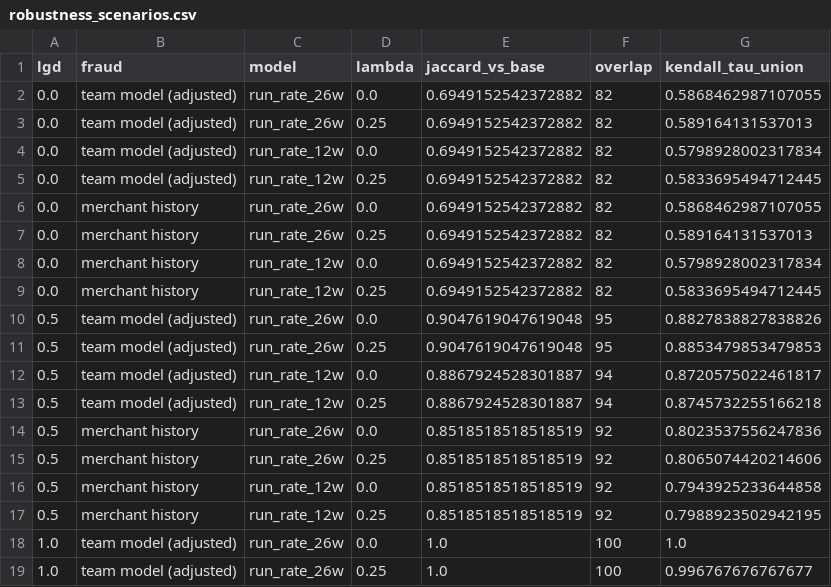
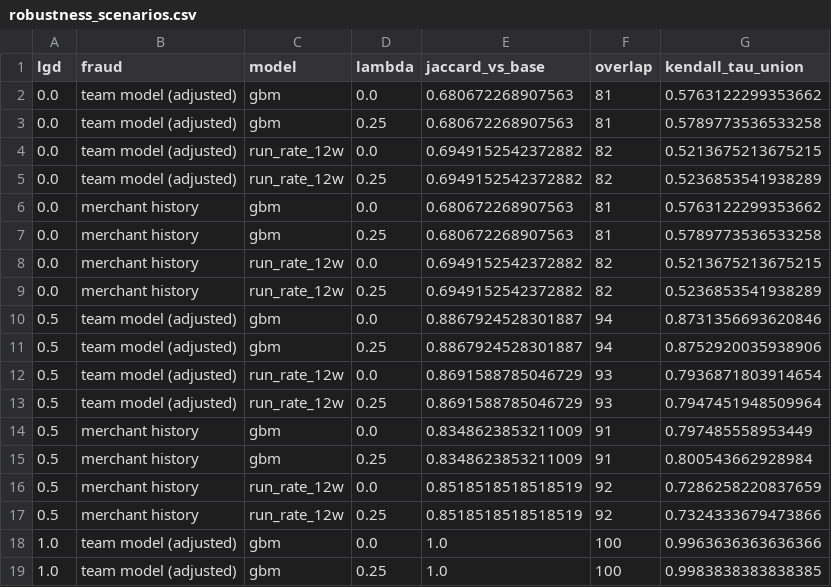
Before and after one commit to bambasp1s/MAST30034_Project_2, a CSV file: outputs/ranking/robustness_scenarios.csv, drawn as a sheet; only a part is shown; the diff covers the shown part only.

```diff
--- a/outputs/ranking/robustness_scenarios.csv
+++ b/outputs/ranking/robustness_scenarios.csv
@@ -1,19 +1,19 @@
 lgd,fraud,model,lambda,jaccard_vs_base,overlap,kendall_tau_union
-0.0,team model (adjusted),run_rate_26w,0.0,0.6949152542372882,82,0.5868462987107055
-0.0,team model (adjusted),run_rate_26w,0.25,0.6949152542372882,82,0.589164131537013
-0.0,team model (adjusted),run_rate_12w,0.0,0.6949152542372882,82,0.5798928002317834
-0.0,team model (adjusted),run_rate_12w,0.25,0.6949152542372882,82,0.5833695494712445
-0.0,merchant history,run_rate_26w,0.0,0.6949152542372882,82,0.5868462987107055
-0.0,merchant history,run_rate_26w,0.25,0.6949152542372882,82,0.589164131537013
-0.0,merchant history,run_rate_12w,0.0,0.6949152542372882,82,0.5798928002317834
-0.0,merchant history,run_rate_12w,0.25,0.6949152542372882,82,0.5833695494712445
-0.5,team model (adjusted),run_rate_26w,0.0,0.9047619047619048,95,0.8827838827838826
-0.5,team model (adjusted),run_rate_26w,0.25,0.9047619047619048,95,0.8853479853479853
-0.5,team model (adjusted),run_rate_12w,0.0,0.8867924528301887,94,0.8720575022461817
-0.5,team model (adjusted),run_rate_12w,0.25,0.8867924528301887,94,0.8745732255166218
-0.5,merchant history,run_rate_26w,0.0,0.8518518518518519,92,0.8023537556247836
-0.5,merchant history,run_rate_26w,0.25,0.8518518518518519,92,0.8065074420214606
-0.5,merchant history,run_rate_12w,0.0,0.8518518518518519,92,0.7943925233644858
-0.5,merchant history,run_rate_12w,0.25,0.8518518518518519,92,0.7988923502942195
-1.0,team model (adjusted),run_rate_26w,0.0,1.0,100,1.0
-1.0,team model (adjusted),run_rate_26w,0.25,1.0,100,0.996767676767677
+0.0,team model (adjusted),gbm,0.0,0.680672268907563,81,0.5763122299353662
+0.0,team model (adjusted),gbm,0.25,0.680672268907563,81,0.5789773536533258
+0.0,team model (adjusted),run_rate_12w,0.0,0.6949152542372882,82,0.5213675213675215
+0.0,team model (adjusted),run_rate_12w,0.25,0.6949152542372882,82,0.5236853541938289
+0.0,merchant history,gbm,0.0,0.680672268907563,81,0.5763122299353662
+0.0,merchant history,gbm,0.25,0.680672268907563,81,0.5789773536533258
+0.0,merchant history,run_rate_12w,0.0,0.6949152542372882,82,0.5213675213675215
+0.0,merchant history,run_rate_12w,0.25,0.6949152542372882,82,0.5236853541938289
+0.5,team model (adjusted),gbm,0.0,0.8867924528301887,94,0.8731356693620846
+0.5,team model (adjusted),gbm,0.25,0.8867924528301887,94,0.8752920035938906
+0.5,team model (adjusted),run_rate_12w,0.0,0.8691588785046729,93,0.7936871803914654
+0.5,team model (adjusted),run_rate_12w,0.25,0.8691588785046729,93,0.7947451948509964
+0.5,merchant history,gbm,0.0,0.8348623853211009,91,0.797485558953449
+0.5,merchant history,gbm,0.25,0.8348623853211009,91,0.800543662928984
+0.5,merchant history,run_rate_12w,0.0,0.8518518518518519,92,0.7286258220837659
+0.5,merchant history,run_rate_12w,0.25,0.8518518518518519,92,0.7324333679473866
+1.0,team model (adjusted),gbm,0.0,1.0,100,0.9963636363636366
+1.0,team model (adjusted),gbm,0.25,1.0,100,0.9983838383838385
```
Also changed, not shown: 20 edited cells elsewhere in this file, outputs/ranking/backtest_results.csv, outputs/ranking/fraud_estimate_validation.csv, 10 other files.
